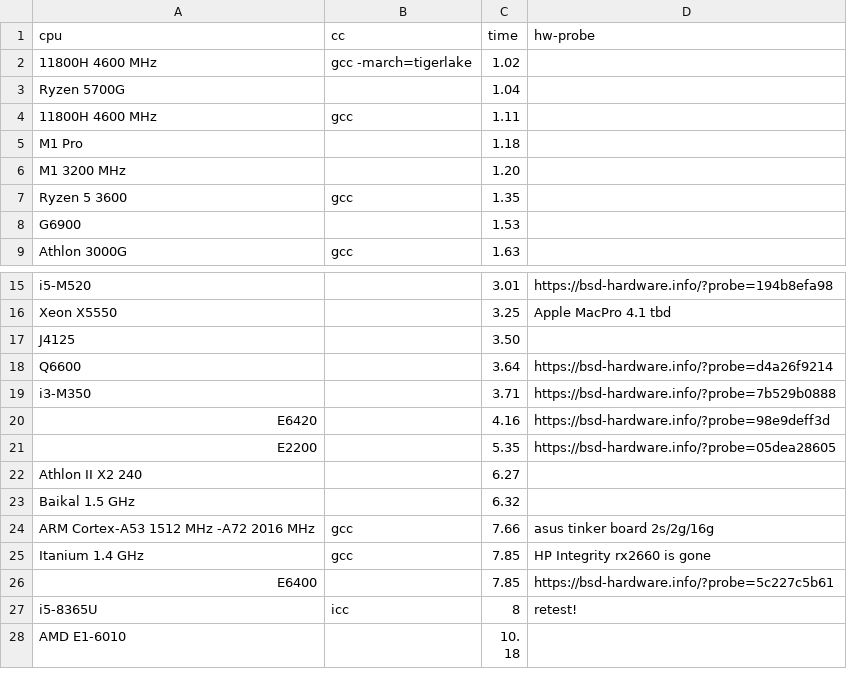
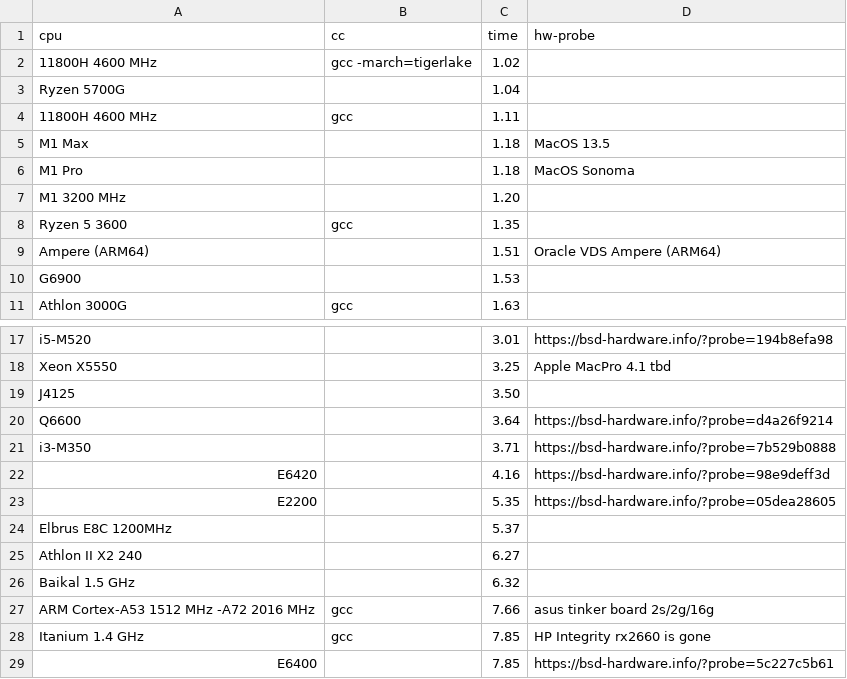
Before and after one commit to aexyel/pi_css5, a CSV file: results.csv, drawn as a sheet; only a part is shown, gaps mark what is left out; the shorter side is filled out with more unchanged rows.

Commit message:
update results

```diff
--- a/results.csv
+++ b/results.csv
@@ -4,5 +4,7 @@ Ryzen 5700G,,1.04,
 11800H 4600 MHz,gcc,1.11,
-M1 Pro,,1.18,
+M1 Max,,1.18,MacOS 13.5
+M1 Pro,,1.18,MacOS Sonoma
 M1 3200 MHz,,1.20,
 Ryzen 5 3600,gcc,1.35,
+Ampere (ARM64),,1.51,Oracle VDS Ampere (ARM64)
 G6900,,1.53,
@@ -21,2 +23,3 @@ E6420,,4.16,https://bsd-hardware.info/?probe=98e9deff3d
 E2200,,5.35,https://bsd-hardware.info/?probe=05dea28605
+Elbrus E8C 1200MHz,,5.37,
 Athlon II X2 240,,6.27,
```
